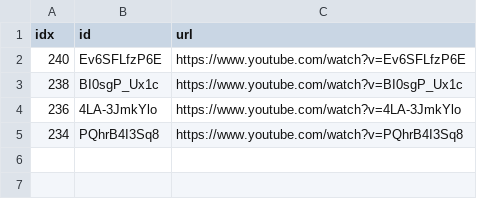
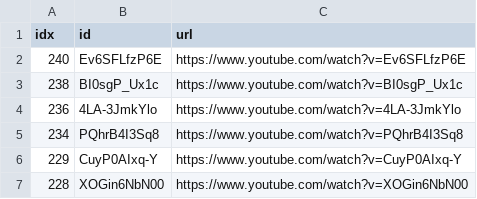
Before and after one commit to sumsjp/Reuters-World-News, a CSV file: src/black_list.csv, drawn as a sheet; the diff names each change by its address in the sheet, - before the commit and + after, or states it on an @@ line.

```diff
--- a/src/black_list.csv
+++ b/src/black_list.csv
+row 6: 229 | CuyP0AIxq-Y | https://www.youtube.com/watch?v=CuyP0AIxq-Y
+row 7: 228 | XOGin6NbN00 | https://www.youtube.com/watch?v=XOGin6NbN00
```
Also changed, not shown: src/video_list.csv, 9 other files.
